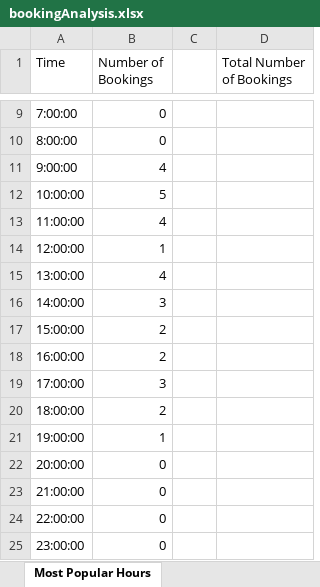
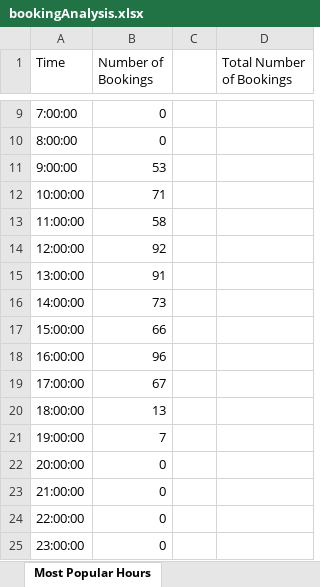
Before and after one commit to MichaelShingo/VDML, an Excel workbook: static/files/bookingAnalysis.xlsx, sheet Most Popular Hours, drawn as a sheet; only a part is shown, gaps mark what is left out; values as stored, in another font and other column widths than the file's, no borders; the diff names each change by its address in the sheet, - before the commit and + after, or states it on an @@ line.

```diff
--- a/static/files/bookingAnalysis.xlsx (sheet Most Popular Hours)
+++ b/static/files/bookingAnalysis.xlsx (sheet Most Popular Hours)
-B11 (Number of Bookings): 4
+B11 (Number of Bookings): 53
-B12 (Number of Bookings): 5
+B12 (Number of Bookings): 71
-B13 (Number of Bookings): 4
+B13 (Number of Bookings): 58
-B14 (Number of Bookings): 1
+B14 (Number of Bookings): 92
-B15 (Number of Bookings): 4
+B15 (Number of Bookings): 91
-B16 (Number of Bookings): 3
+B16 (Number of Bookings): 73
-B17 (Number of Bookings): 2
+B17 (Number of Bookings): 66
-B18 (Number of Bookings): 2
+B18 (Number of Bookings): 96
-B19 (Number of Bookings): 3
+B19 (Number of Bookings): 67
-B20 (Number of Bookings): 2
+B20 (Number of Bookings): 13
-B21 (Number of Bookings): 1
+B21 (Number of Bookings): 7
```
Also changed, not shown: sheet Popular Users, sheet Number of Bookings by Equipment, sheet Late Returns, sheet No Shows, sheet Bookings by Category, sheet Bookings by Hour and Day, 2 more sheets, 9 other files.
